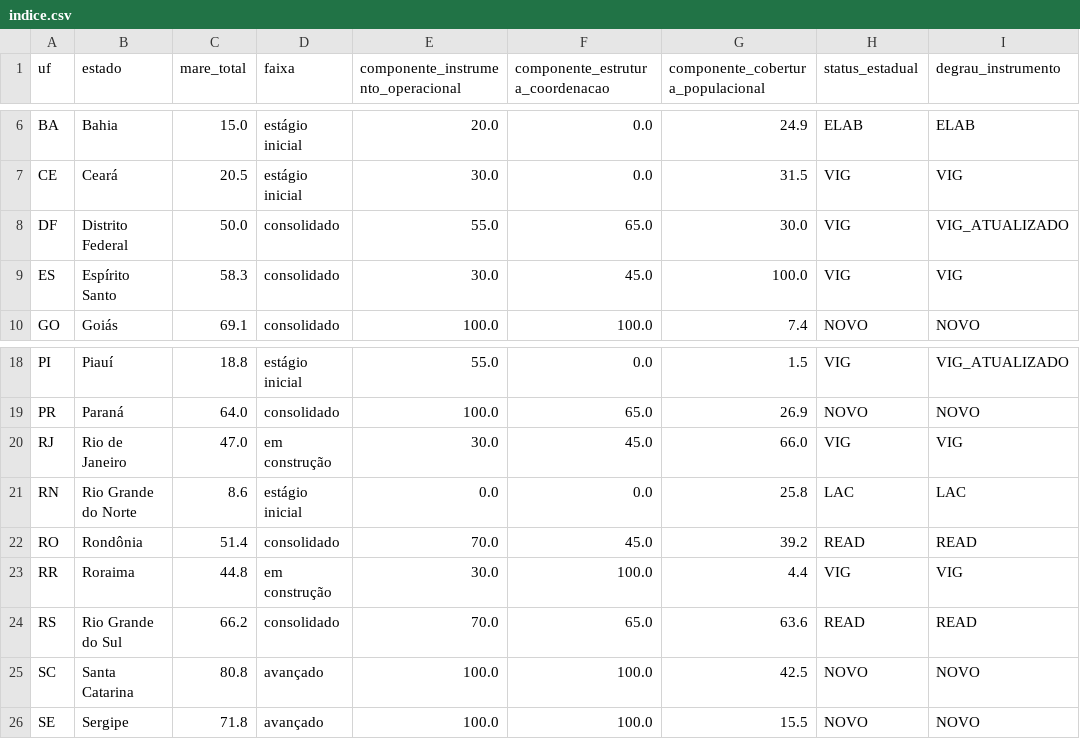
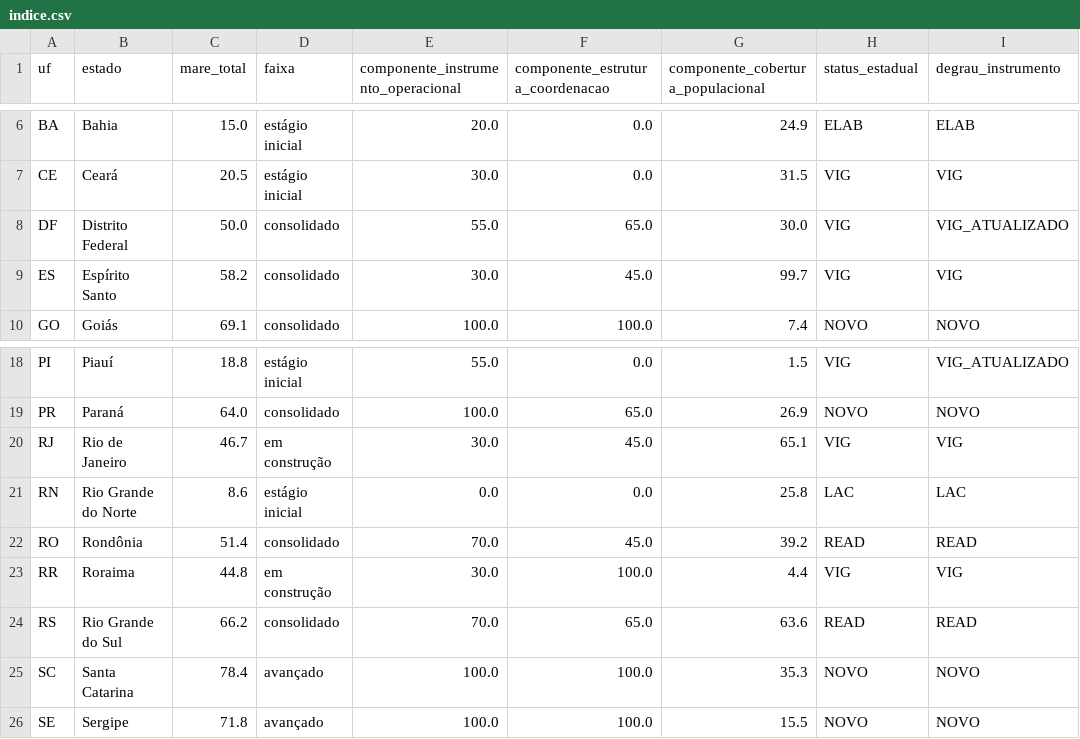
Before and after one commit to monitorelnino/monitorelnino, a CSV file: dados-abertos/indice.csv, drawn as a sheet; only a part is shown, gaps mark what is left out; the diff names each change by its address in the sheet, - before the commit and + after, or states it on an @@ line.

```diff
--- a/dados-abertos/indice.csv
+++ b/dados-abertos/indice.csv
-C9 (mare_total): 58.3
+C9 (mare_total): 58.2
-G9: 100.0
+G9: 99.7
-C20 (mare_total): 47.0
+C20 (mare_total): 46.7
-G20: 66.0
+G20: 65.1
-C25 (mare_total): 80.8
+C25 (mare_total): 78.4
-G25: 42.5
+G25: 35.3
```
Also changed, not shown: dados-abertos/historico_mudancas.csv, dados-abertos/municipios.csv, 37 other files.
